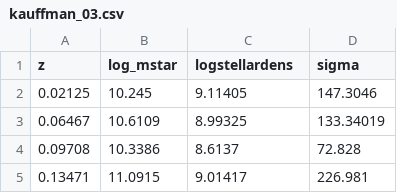
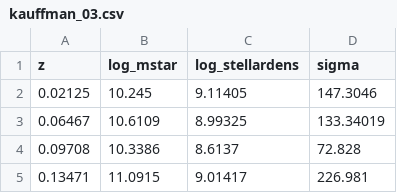
Before and after one commit to alex-rawlings/baggins, a CSV file: baggins/literature/literature_data/kauffman_03.csv, drawn as a sheet; only a part is shown.

```diff
--- a/baggins/literature/literature_data/kauffman_03.csv
+++ b/baggins/literature/literature_data/kauffman_03.csv
@@ -1,2 +1,2 @@
-z,log_mstar,logstellardens,sigma
+z,log_mstar,log_stellardens,sigma
 0.02125,10.245,9.11405,147.3046
```
Also changed, not shown: 6 other files.
